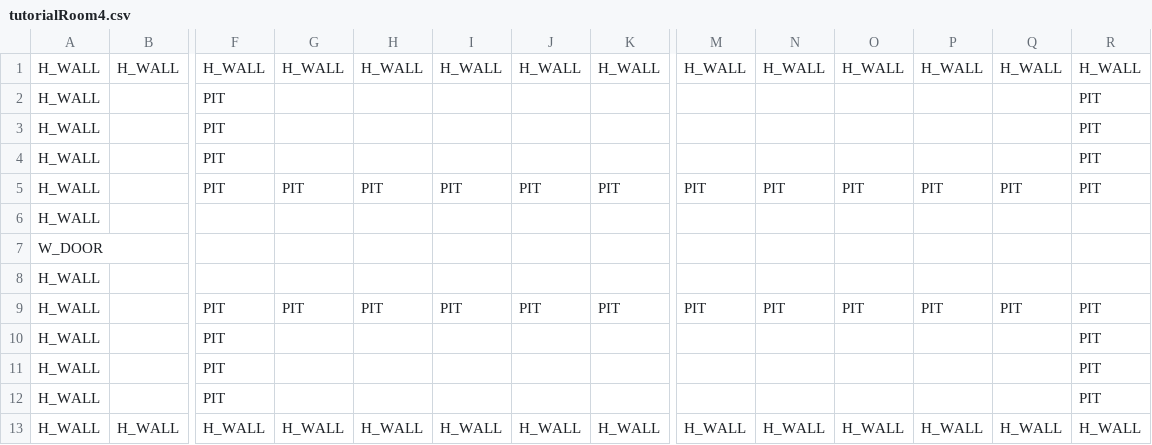
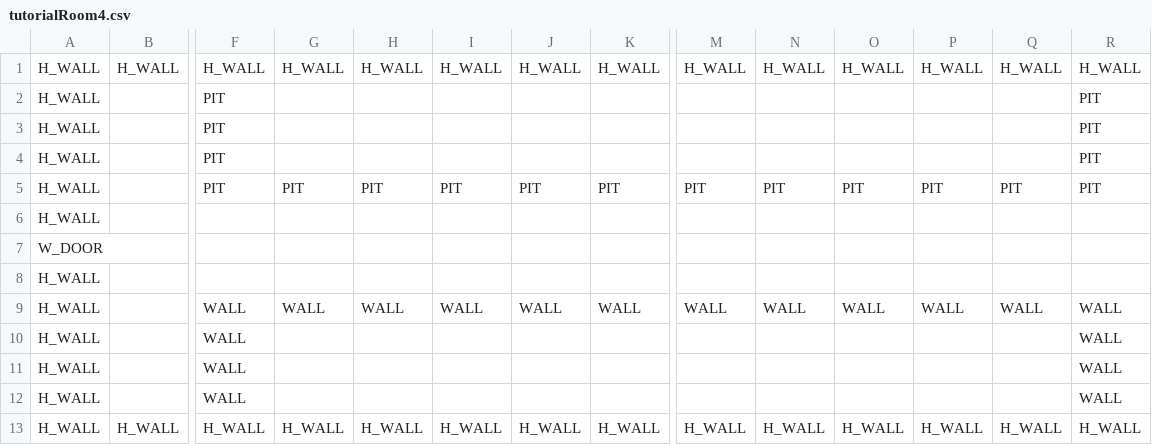
Before and after one commit to Callilf/tactical-journey, a CSV file: android/assets/data/rooms/tutorial/tutorialRoom4.csv, drawn as a sheet; only a part is shown, gaps mark what is left out; removed rows and columns are numbered as before the commit, all else as after; rows hold the shown columns only; the diff names each change by its address in the sheet, - before the commit and + after, or states it on an @@ line.

Commit message:
[TUTORIAL] Finished the tutorial.

```diff
--- a/android/assets/data/rooms/tutorial/tutorialRoom4.csv
+++ b/android/assets/data/rooms/tutorial/tutorialRoom4.csv
-row 9: H_WALL |  | PIT | PIT | PIT | PIT | PIT | PIT | PIT | PIT | PIT | PIT | PIT | PIT
+row 9: H_WALL |  | WALL | WALL | WALL | WALL | WALL | WALL | WALL | WALL | WALL | WALL | WALL | WALL
-F10:F12: PIT
+F10:F12: WALL
-R10:R12: PIT
+R10:R12: WALL
```
Also changed, not shown: 6 other files.
